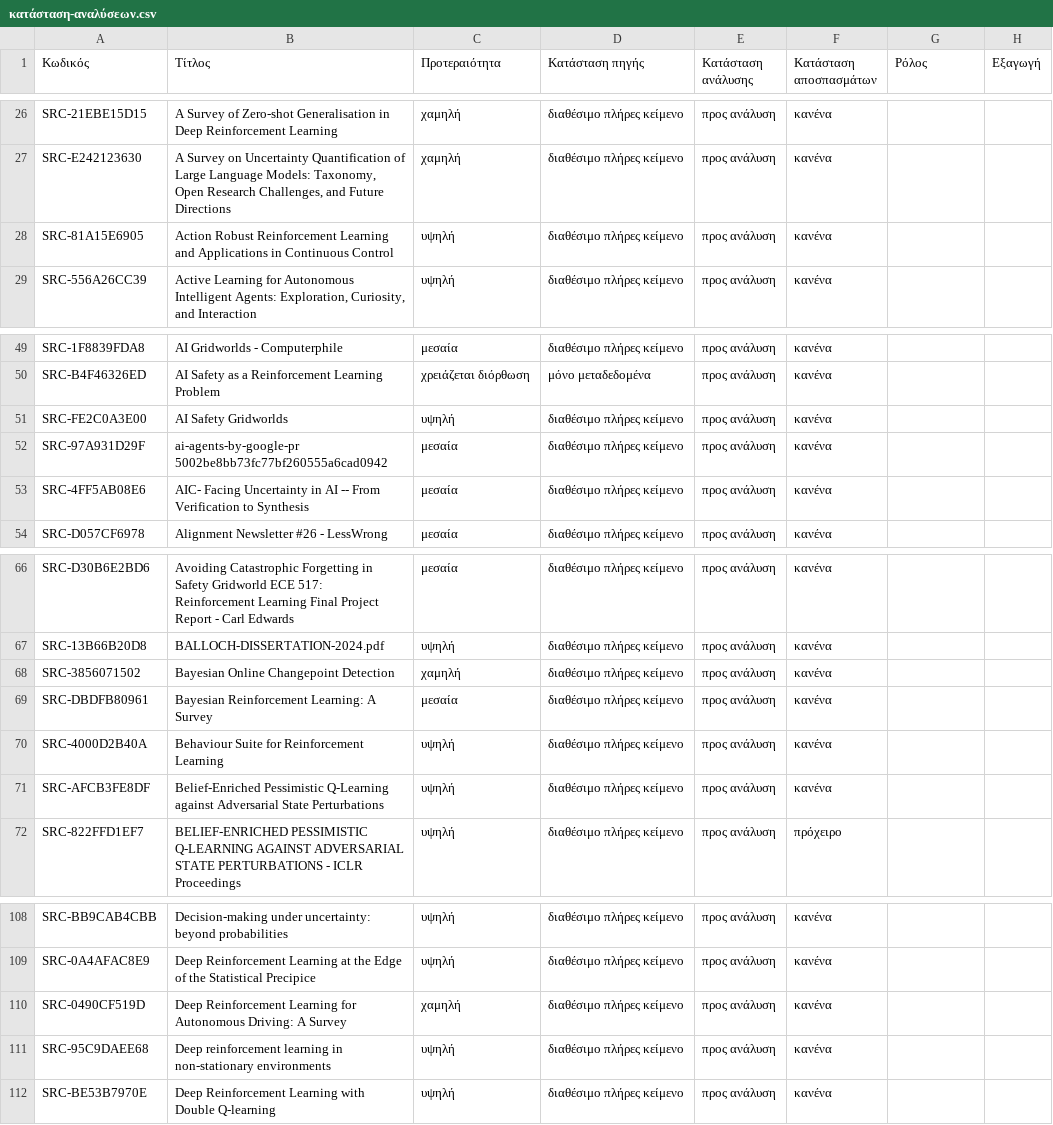
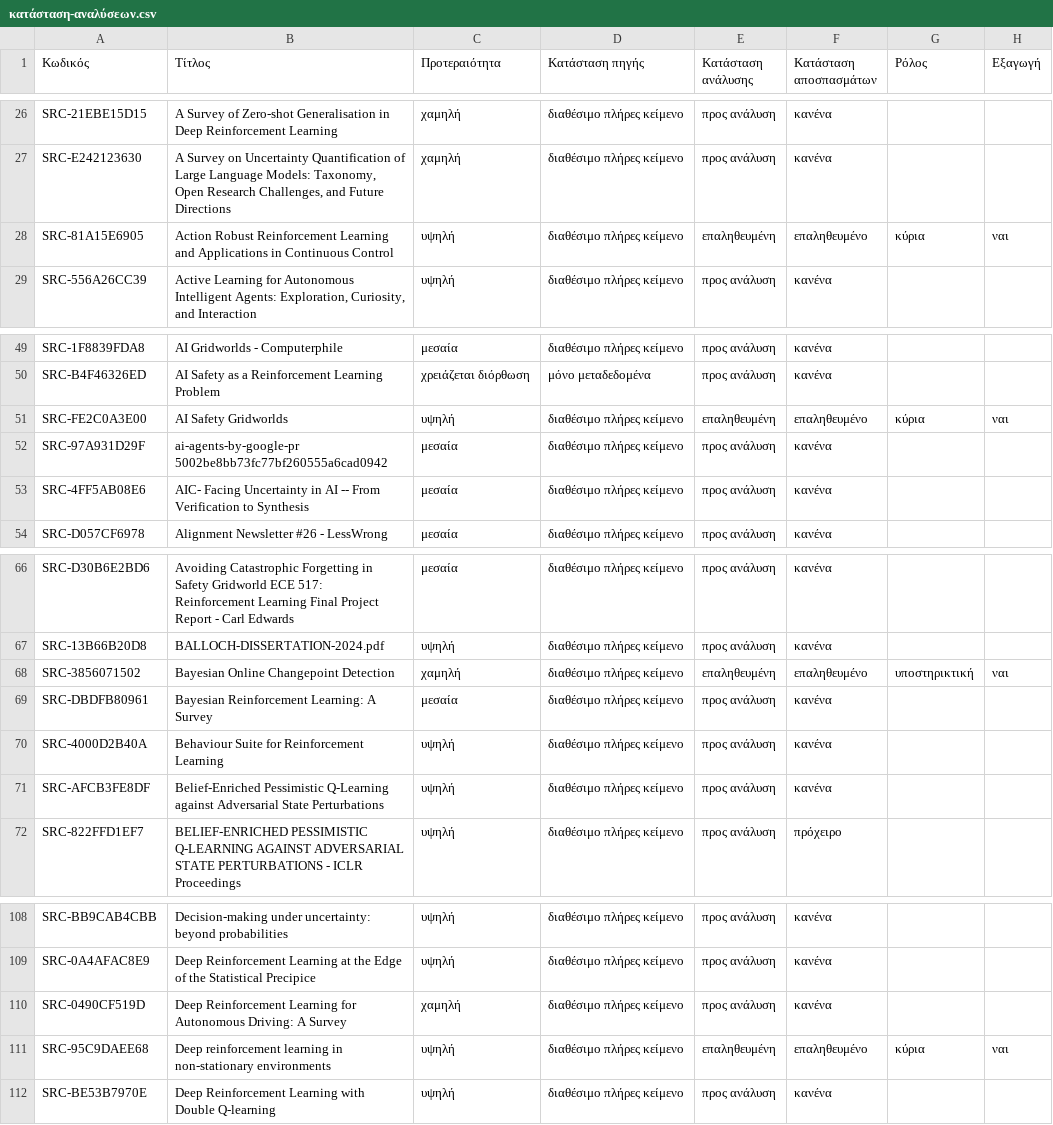
Before and after one commit to MariosGiannakaras/ThesisBibliography, a CSV file: κατάλογος/κατάσταση-αναλύσεων.csv, drawn as a sheet; only a part is shown, gaps mark what is left out.

```diff
--- a/κατάλογος/κατάσταση-αναλύσεων.csv
+++ b/κατάλογος/κατάσταση-αναλύσεων.csv
@@ -27,3 +27,3 @@ SRC-21EBE15D15,A Survey of Zero-shot Generalisation in Deep Reinforcement Learni
 SRC-E242123630,"A Survey on Uncertainty Quantification of Large Language Models: Taxonomy, Open Research Challenges, and Future Directions",χαμηλή,διαθέσιμο πλήρες κείμενο,προς ανάλυση,κανένα,,
-SRC-81A15E6905,Action Robust Reinforcement Learning and Applications in Continuous Control,υψηλή,διαθέσιμο πλήρες κείμενο,προς ανάλυση,κανένα,,
+SRC-81A15E6905,Action Robust Reinforcement Learning and Applications in Continuous Control,υψηλή,διαθέσιμο πλήρες κείμενο,επαληθευμένη,επαληθευμένο,κύρια,ναι
 SRC-556A26CC39,"Active Learning for Autonomous Intelligent Agents: Exploration, Curiosity, and Interaction",υψηλή,διαθέσιμο πλήρες κείμενο,προς ανάλυση,κανένα,,
@@ -50,3 +50,3 @@ SRC-1F8839FDA8,AI Gridworlds - Computerphile,μεσαία,διαθέσιμο π
 SRC-B4F46326ED,AI Safety as a Reinforcement Learning Problem,χρειάζεται διόρθωση,μόνο μεταδεδομένα,προς ανάλυση,κανένα,,
-SRC-FE2C0A3E00,AI Safety Gridworlds,υψηλή,διαθέσιμο πλήρες κείμενο,προς ανάλυση,κανένα,,
+SRC-FE2C0A3E00,AI Safety Gridworlds,υψηλή,διαθέσιμο πλήρες κείμενο,επαληθευμένη,επαληθευμένο,κύρια,ναι
 SRC-97A931D29F,ai-agents-by-google-pr 5002be8bb73fc77bf260555a6cad0942,μεσαία,διαθέσιμο πλήρες κείμενο,προς ανάλυση,κανένα,,
@@ -67,3 +67,3 @@ SRC-D30B6E2BD6,Avoiding Catastrophic Forgetting in Safety Gridworld ECE 517: Rei
 SRC-13B66B20D8,BALLOCH-DISSERTATION-2024.pdf,υψηλή,διαθέσιμο πλήρες κείμενο,προς ανάλυση,κανένα,,
-SRC-3856071502,Bayesian Online Changepoint Detection,χαμηλή,διαθέσιμο πλήρες κείμενο,προς ανάλυση,κανένα,,
+SRC-3856071502,Bayesian Online Changepoint Detection,χαμηλή,διαθέσιμο πλήρες κείμενο,επαληθευμένη,επαληθευμένο,υποστηρικτική,ναι
 SRC-DBDFB80961,Bayesian Reinforcement Learning: A Survey,μεσαία,διαθέσιμο πλήρες κείμενο,προς ανάλυση,κανένα,,
@@ -110,3 +110,3 @@ SRC-0A4AFAC8E9,Deep Reinforcement Learning at the Edge of the Statistical Precip
 SRC-0490CF519D,Deep Reinforcement Learning for Autonomous Driving: A Survey,χαμηλή,διαθέσιμο πλήρες κείμενο,προς ανάλυση,κανένα,,
-SRC-95C9DAEE68,Deep reinforcement learning in non-stationary environments,υψηλή,διαθέσιμο πλήρες κείμενο,προς ανάλυση,κανένα,,
+SRC-95C9DAEE68,Deep reinforcement learning in non-stationary environments,υψηλή,διαθέσιμο πλήρες κείμενο,επαληθευμένη,επαληθευμένο,κύρια,ναι
 SRC-BE53B7970E,Deep Reinforcement Learning with Double Q-learning,υψηλή,διαθέσιμο πλήρες κείμενο,προς ανάλυση,κανένα,,
```
Also changed, not shown: 13 other files.
